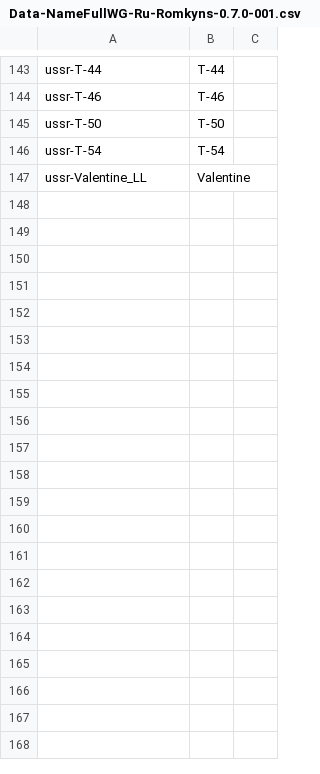
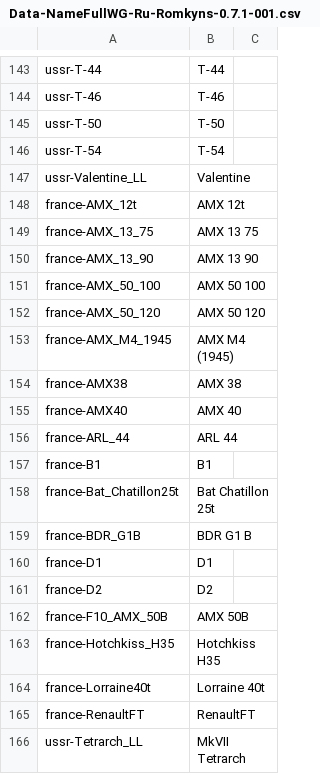
Before and after one commit to rstarkov/TankIconMaker, a CSV file: Resources/Data-NameFullWG-Ru-Romkyns-0.7.1-001.csv (was Resources/Data-NameFullWG-Ru-Romkyns-0.7.0-001.csv), drawn as a sheet; only a part is shown, gaps mark what is left out.

```diff
--- a/Resources/Data-NameFullWG-Ru-Romkyns-0.7.0-001.csv
+++ b/Resources/Data-NameFullWG-Ru-Romkyns-0.7.1-001.csv
@@ -147 +147,20 @@ ussr-T-54,Т-54
 ussr-Valentine_LL,Valentine
+france-AMX_12t,AMX 12t
+france-AMX_13_75,AMX 13 75
+france-AMX_13_90,AMX 13 90
+france-AMX_50_100,AMX 50 100
+france-AMX_50_120,AMX 50 120
+france-AMX_M4_1945,AMX M4 (1945)
+france-AMX38,AMX 38
+france-AMX40,AMX 40
+france-ARL_44,ARL 44
+france-B1,B1
+france-Bat_Chatillon25t,Bat Chatillon 25t
+france-BDR_G1B,BDR G1 B
+france-D1,D1
+france-D2,D2
+france-F10_AMX_50B,AMX 50B
+france-Hotchkiss_H35,Hotchkiss H35
+france-Lorraine40t,Lorraine 40t
+france-RenaultFT,RenaultFT
+ussr-Tetrarch_LL,MkVII Tetrarch
```
Also changed, not shown: Resources/Data-BuiltIn-0.7.1-001.csv, Resources/Data-NameImproved-Ru-Romkyns-0.7.1-001.csv, 6 other files.
